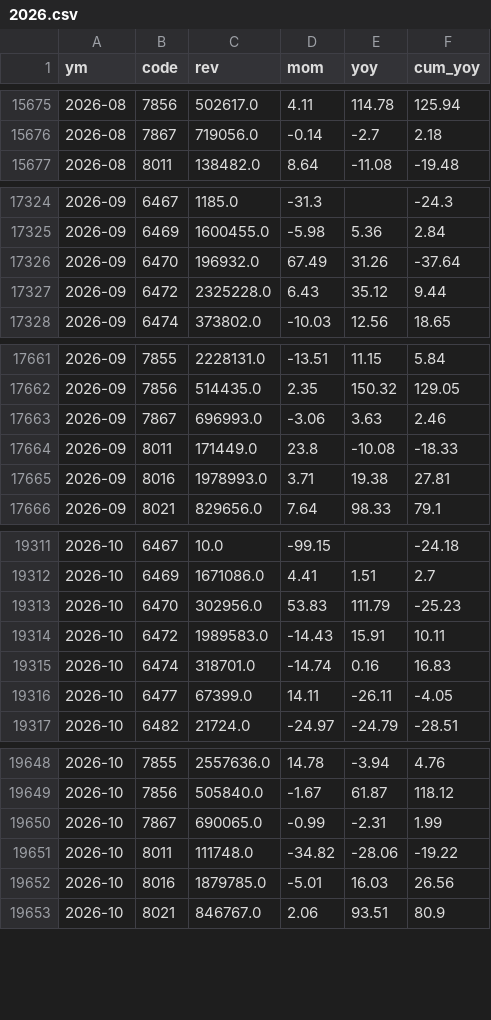
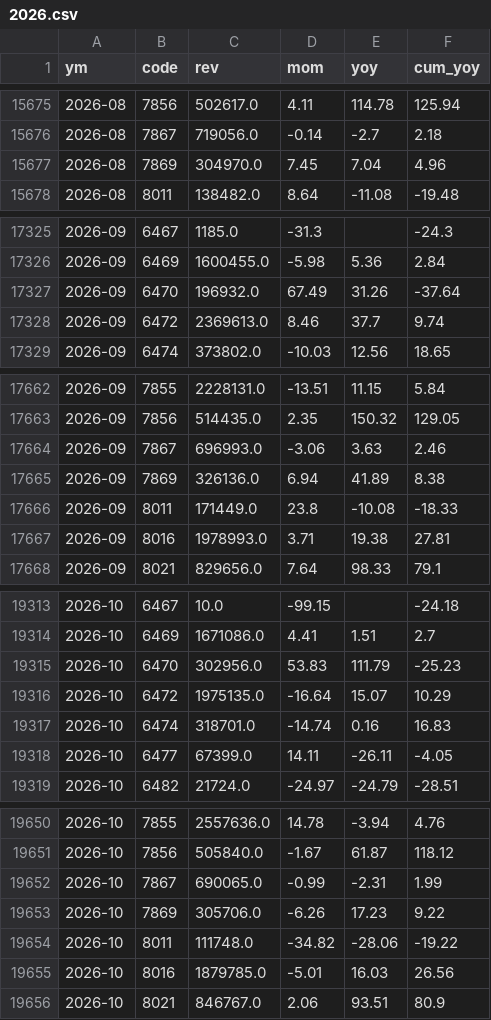
Before and after one commit to DingTingdong/surge-data, a CSV file: data/revenue/2026.csv, drawn as a sheet; only a part is shown, gaps mark what is left out.

```diff
--- a/data/revenue/2026.csv
+++ b/data/revenue/2026.csv
@@ -15676,2 +15676,3 @@ ym,code,rev,mom,yoy,cum_yoy
 2026-08,7867,719056.0,-0.14,-2.7,2.18
+2026-08,7869,304970.0,7.45,7.04,4.96
 2026-08,8011,138482.0,8.64,-11.08,-19.48
@@ -17326,3 +17327,3 @@ ym,code,rev,mom,yoy,cum_yoy
 2026-09,6470,196932.0,67.49,31.26,-37.64
-2026-09,6472,2325228.0,6.43,35.12,9.44
+2026-09,6472,2369613.0,8.46,37.7,9.74
 2026-09,6474,373802.0,-10.03,12.56,18.65
@@ -17663,2 +17664,3 @@ ym,code,rev,mom,yoy,cum_yoy
 2026-09,7867,696993.0,-3.06,3.63,2.46
+2026-09,7869,326136.0,6.94,41.89,8.38
 2026-09,8011,171449.0,23.8,-10.08,-18.33
@@ -19313,3 +19315,3 @@ ym,code,rev,mom,yoy,cum_yoy
 2026-10,6470,302956.0,53.83,111.79,-25.23
-2026-10,6472,1989583.0,-14.43,15.91,10.11
+2026-10,6472,1975135.0,-16.64,15.07,10.29
 2026-10,6474,318701.0,-14.74,0.16,16.83
@@ -19650,2 +19652,3 @@ ym,code,rev,mom,yoy,cum_yoy
 2026-10,7867,690065.0,-0.99,-2.31,1.99
+2026-10,7869,305706.0,-6.26,17.23,9.22
 2026-10,8011,111748.0,-34.82,-28.06,-19.22
```
Also changed, not shown: data/industry.csv, data/revenue_seen.csv, 7 other files.
